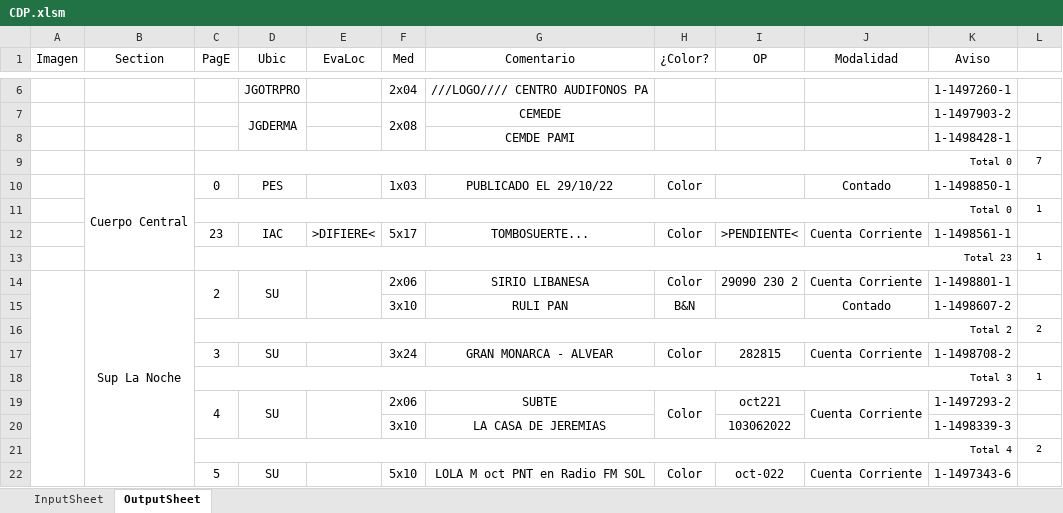
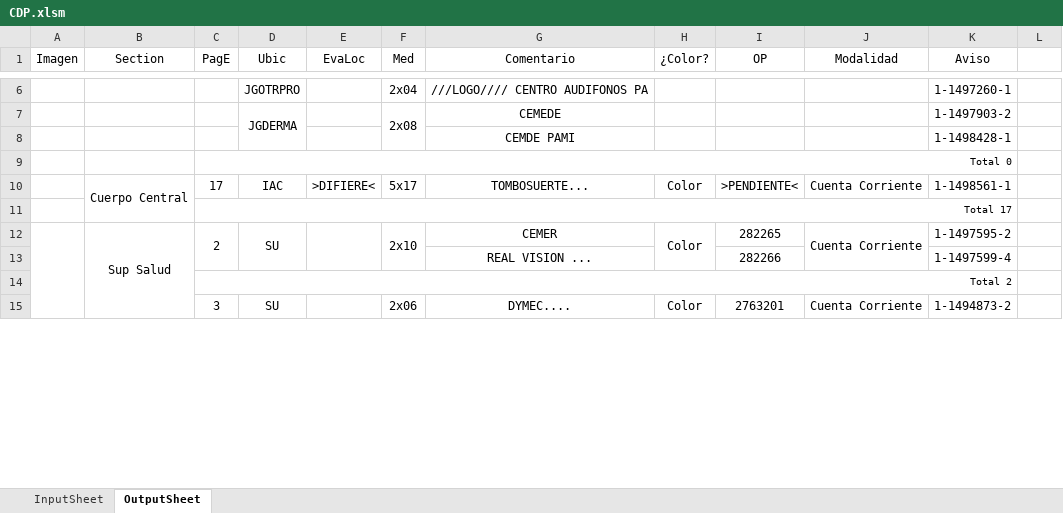
Before and after one commit to zherar7ordoya/AP5, an Excel workbook: Xtras/MSExcel/CDP.xlsm, sheet OutputSheet, drawn as a sheet; only a part is shown, gaps mark what is left out; values as stored, in another font and other column widths than the file's, no borders; conditional formats not drawn; removed rows and columns are numbered as before the commit, all else as after; the diff covers the shown part only; the diff names each change by its address in the sheet, - before the commit and + after, or states it on an @@ line.

```diff
--- a/Xtras/MSExcel/CDP.xlsm (sheet OutputSheet)
+++ b/Xtras/MSExcel/CDP.xlsm (sheet OutputSheet)
-L9 text colour: black
+L9 text colour: #FFFFFF
-row 10:  | Cuerpo Central | 0 | PES |  | 1x03 | PUBLICADO EL 29/10/22 | Color |  | Contado | 1-1498850-1 | 1
-row 11:  |  | Total 0 |  |  |  |  |  |  |  |  | 1
-B10 (Section): (empty)
+B10 (Section): Cuerpo Central
+B10:B11 merged
-C10 (PagE): 23
+C10 (PagE): 17
-C11 (PagE): Total 23
+C11 (PagE): Total 17
-L11 text colour: black
+L11 text colour: #FFFFFF
-B12 (Section): Sup La Noche
+B12 (Section): Sup Salud
-F12 (Med): 2x06
+F12 (Med): 2x10
+F12:F13 merged
-G12 (Comentario): SIRIO LIBANESA
+G12 (Comentario): CEMER
+H12:H13 merged
-I12 (OP): 29090 230 2
+I12 (OP): 282265
+J12:J13 merged
-K12 (Aviso): 1-1498801-1
+K12 (Aviso): 1-1497595-2
-row 15:  |  |  |  |  | 3x10 | RULI PAN | B&N |  | Contado | 1-1498607-2 | 1
+row 13:  |  |  |  |  |  | REAL VISION ... |  | 282266 |  | 1-1497599-4 | 1
-L14 text colour: black
+L14 text colour: #FFFFFF
+C15:C16 merged
+D15:D16 merged
+E15:E16 merged
-F15 (Med): 3x24
+F15 (Med): 2x06
-G15 (Comentario): GRAN MONARCA - ALVEAR
+G15 (Comentario): DYMEC....
+H15:H16 merged
-I15 (OP): 282815
+I15 (OP): 2763201
-K15 (Aviso): 1-1498708-2
+K15 (Aviso): 1-1494873-2
-row 18:  |  | Total 3 |  |  |  |  |  |  |  |  | 1
-row 19:  |  | 4 | SU |  | 2x06 | SUBTE | Color | oct221 | Cuenta Corriente | 1-1497293-2 | 1
-row 20:  |  |  |  |  | 3x10 | LA CASA DE JEREMIAS |  | 103062022 |  | 1-1498339-3 | 1
@@ row 21 moved to row 36: Total 4 @@
-row 22:  |  | 5 | SU |  | 5x10 | LOLA M oct PNT en Radio FM SOL | Color | oct-022 | Cuenta Corriente | 1-1497343-6 | 1
```
Also changed, not shown: 18 added rows, 21 removed rows, 1 moved row, 34 edited cells, cell formats and merged cells elsewhere in this sheet, hidden cells, 14 other files.
